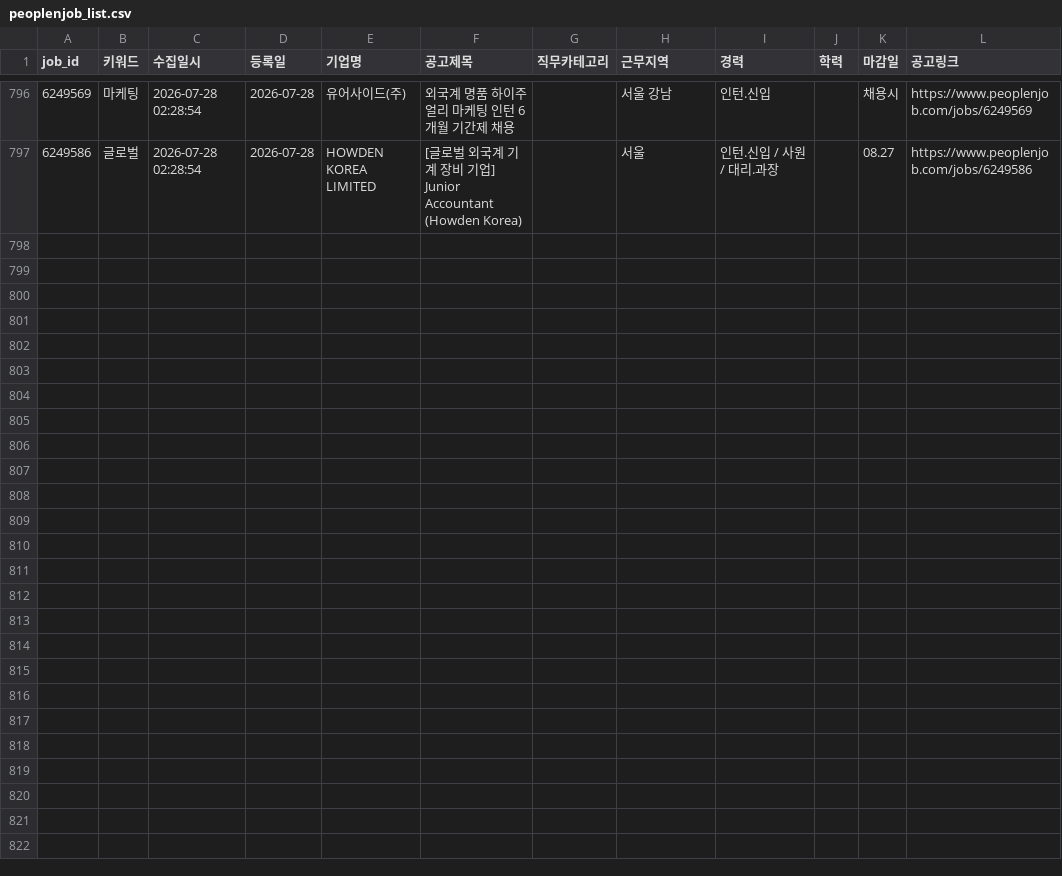
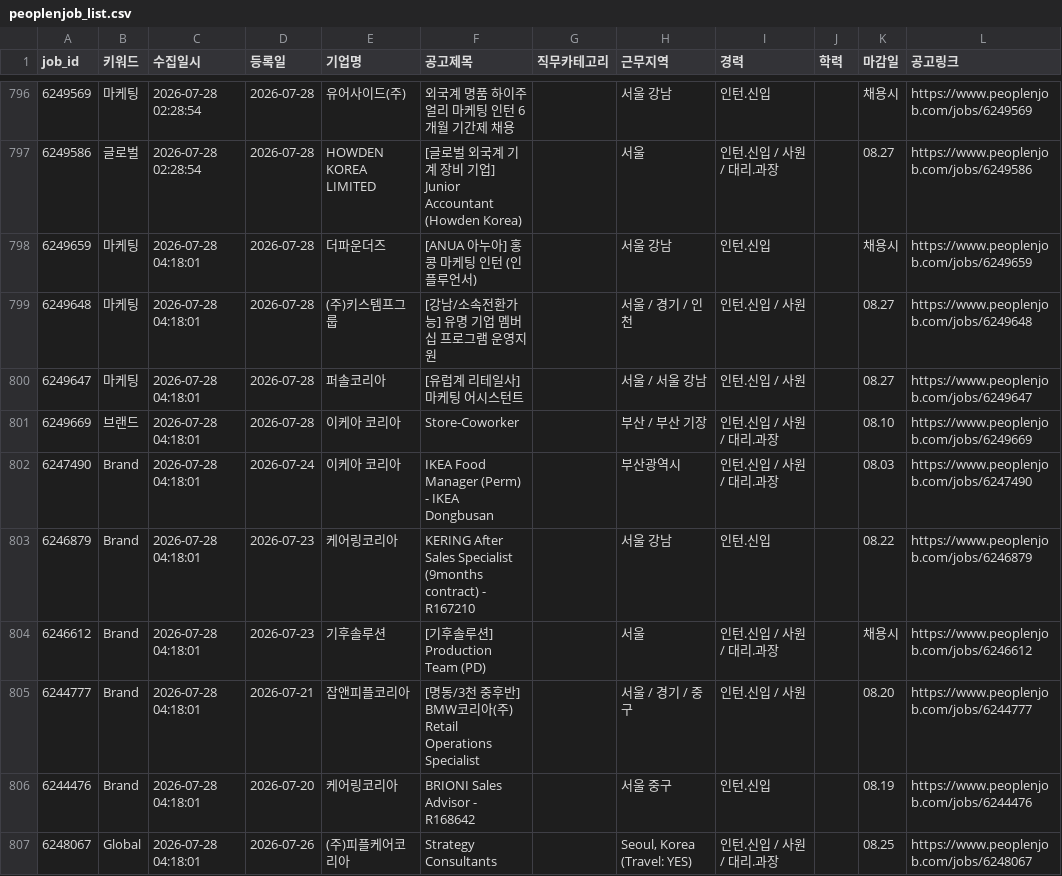
Before and after one commit to djgeum/RunETF, a CSV file: .github/job.bot/peoplenjob_list.csv, drawn as a sheet; only a part is shown, gaps mark what is left out; the diff covers the shown part only.

```diff
--- a/.github/job.bot/peoplenjob_list.csv
+++ b/.github/job.bot/peoplenjob_list.csv
@@ -797 +797,11 @@
 6249586,글로벌,2026-07-28 02:28:54,2026-07-28,HOWDEN KOREA LIMITED,[글로벌 외국계 기계 장비 기업] Junior Accountant (Howden Korea),,서울,인턴.신입 / 사원 / 대리.과장,,08.27,https://www.peoplenjob.com/jobs/6249586
+6249659,마케팅,2026-07-28 04:18:01,2026-07-28,더파운더즈,[ANUA 아누아] 홍콩 마케팅 인턴 (인플루언서),,서울 강남,인턴.신입,,채용시,https://www.peoplenjob.com/jobs/6249659
+6249648,마케팅,2026-07-28 04:18:01,2026-07-28,(주)키스템프그룹,[강남/소속전환가능] 유명 기업 멤버십 프로그램 운영지원,,서울 / 경기 / 인천,인턴.신입 / 사원,,08.27,https://www.peoplenjob.com/jobs/6249648
+6249647,마케팅,2026-07-28 04:18:01,2026-07-28,퍼솔코리아,[유럽계 리테일사] 마케팅 어시스턴트,,서울 / 서울 강남,인턴.신입 / 사원,,08.27,https://www.peoplenjob.com/jobs/6249647
+6249669,브랜드,2026-07-28 04:18:01,2026-07-28,이케아 코리아,Store-Coworker,,부산 / 부산 기장,인턴.신입 / 사원 / 대리.과장,,08.10,https://www.peoplenjob.com/jobs/6249669
+6247490,Brand,2026-07-28 04:18:01,2026-07-24,이케아 코리아,IKEA Food Manager (Perm) - IKEA Dongbusan,,부산광역시,인턴.신입 / 사원 / 대리.과장,,08.03,https://www.peoplenjob.com/jobs/6247490
+6246879,Brand,2026-07-28 04:18:01,2026-07-23,케어링코리아,KERING After Sales Specialist (9months contract) - R167210,,서울 강남,인턴.신입,,08.22,https://www.peoplenjob.com/jobs/6246879
+6246612,Brand,2026-07-28 04:18:01,2026-07-23,기후솔루션,[기후솔루션] Production Team (PD),,서울,인턴.신입 / 사원 / 대리.과장,,채용시,https://www.peoplenjob.com/jobs/6246612
+6244777,Brand,2026-07-28 04:18:01,2026-07-21,잡앤피플코리아,[명동/3천 중후반] BMW코리아(주) Retail Operations Specialist,,서울 / 경기 / 중구,인턴.신입 / 사원,,08.20,https://www.peoplenjob.com/jobs/6244777
+6244476,Brand,2026-07-28 04:18:01,2026-07-20,케어링코리아,BRIONI Sales Advisor - R168642,,서울 중구,인턴.신입,,08.19,https://www.peoplenjob.com/jobs/6244476
+6248067,Global,2026-07-28 04:18:01,2026-07-26,(주)피플케어코리아,Strategy Consultants,,"Seoul, Korea (Travel: YES)",인턴.신입 / 사원 / 대리.과장,,08.25,https://www.peoplenjob.com/jobs/6248067
```
Also changed, not shown: 9 added rows elsewhere in this file, .github/job.bot/jobkorea_list.csv, .github/job.bot/jobkorea_main.csv, 5 other files.
